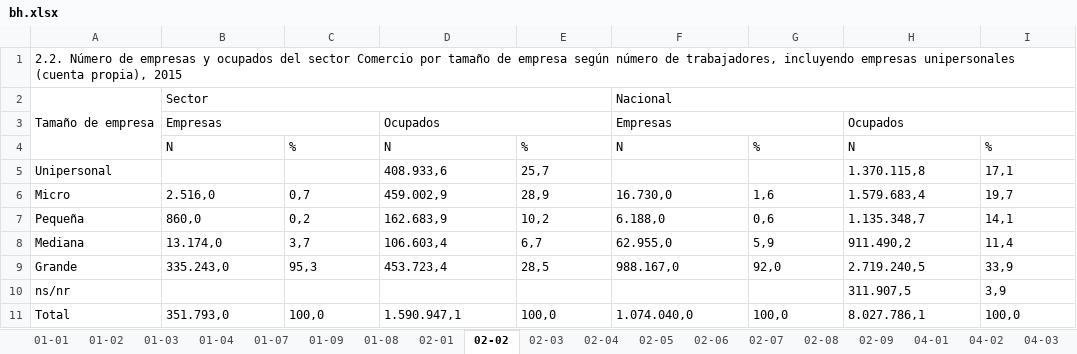
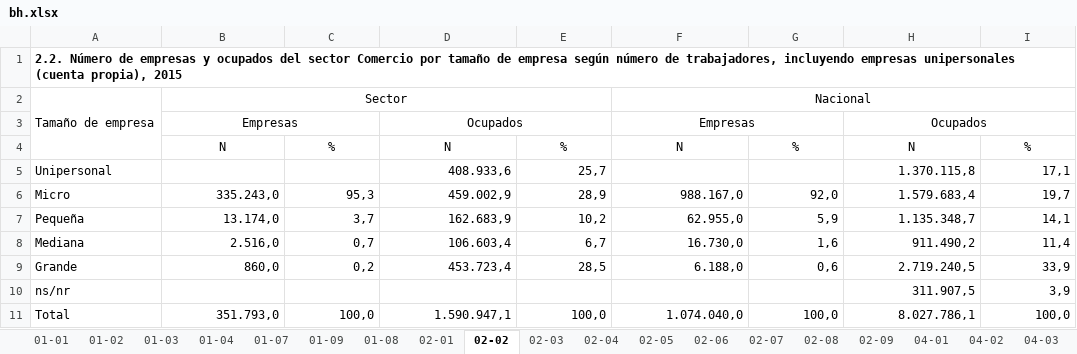
Before and after one commit to igutierrezm/OLN-ISN, an Excel workbook: data/cuadros/Comercio/bh.xlsx, sheet 02-02, drawn as a sheet; values as stored, in another font and other column widths than the file's, no borders; the diff names each change by its address in the sheet, - before the commit and + after, or states it on an @@ line.

```diff
--- a/data/cuadros/Comercio/bh.xlsx (sheet 02-02)
+++ b/data/cuadros/Comercio/bh.xlsx (sheet 02-02)
-A1 bold: off
+A1 bold: on
-B2:B3 alignment: left
+B2:B3 alignment: center
-F2:F3 alignment: left
+F2:F3 alignment: center
-D3 alignment: left
+D3 alignment: center
-H3 alignment: left
+H3 alignment: center
-B4:I4 alignment: left
+B4:I4 alignment: center
-D5:E5 alignment: left
+D5:E5 alignment: right
-H5:I5 alignment: left
+H5:I5 alignment: right
-B6: 2.516,0
+B6: 335.243,0
-B6:I9 alignment: left
+B6:I9 alignment: right
-C6: 0,7
+C6: 95,3
-F6: 16.730,0
+F6: 988.167,0
-G6: 1,6
+G6: 92,0
-B7: 860,0
+B7: 13.174,0
-C7: 0,2
+C7: 3,7
-F7: 6.188,0
+F7: 62.955,0
-G7: 0,6
+G7: 5,9
-B8: 13.174,0
+B8: 2.516,0
-C8: 3,7
+C8: 0,7
-F8: 62.955,0
+F8: 16.730,0
-G8: 5,9
+G8: 1,6
-B9: 335.243,0
+B9: 860,0
-C9: 95,3
+C9: 0,2
-F9: 988.167,0
+F9: 6.188,0
-G9: 92,0
+G9: 0,6
-H10:I10 alignment: left
+H10:I10 alignment: right
-B11:I11 alignment: left
+B11:I11 alignment: right
```
Also changed, not shown: data/cuadros/Actividades Inmobiliarias, Empresariales y de Alquiler/bh.xlsx, data/cuadros/Hoteles y Restaurantes/bh.xlsx, 12 other files.
